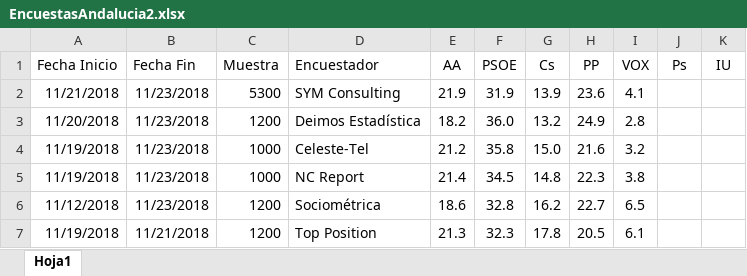
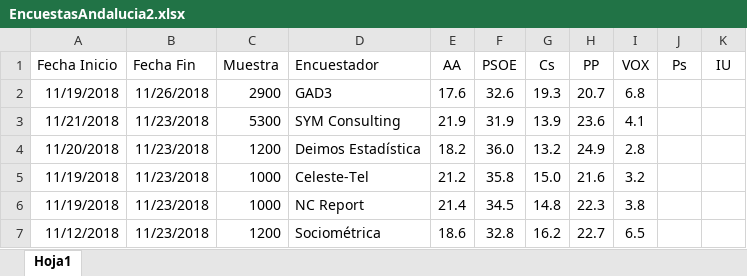
Before and after one commit to ChusCarro/1datomas, an Excel workbook: Andalucia18-2D/EncuestasAndalucia2.xlsx, sheet Hoja1, drawn as a sheet; only a part is shown; the shorter side is filled out with more unchanged rows; values as stored, in another font and other column widths than the file's, no borders; the diff names each change by its address in the sheet, - before the commit and + after, or states it on an @@ line.

```diff
--- a/Andalucia18-2D/EncuestasAndalucia2.xlsx (sheet Hoja1)
+++ b/Andalucia18-2D/EncuestasAndalucia2.xlsx (sheet Hoja1)
+row 2: 11/19/2018 | 11/26/2018 | 2900 | GAD3 | 17.6 | 32.6 | 19.3 | 20.7 | 6.8
```
Also changed, not shown: 8 other files.
